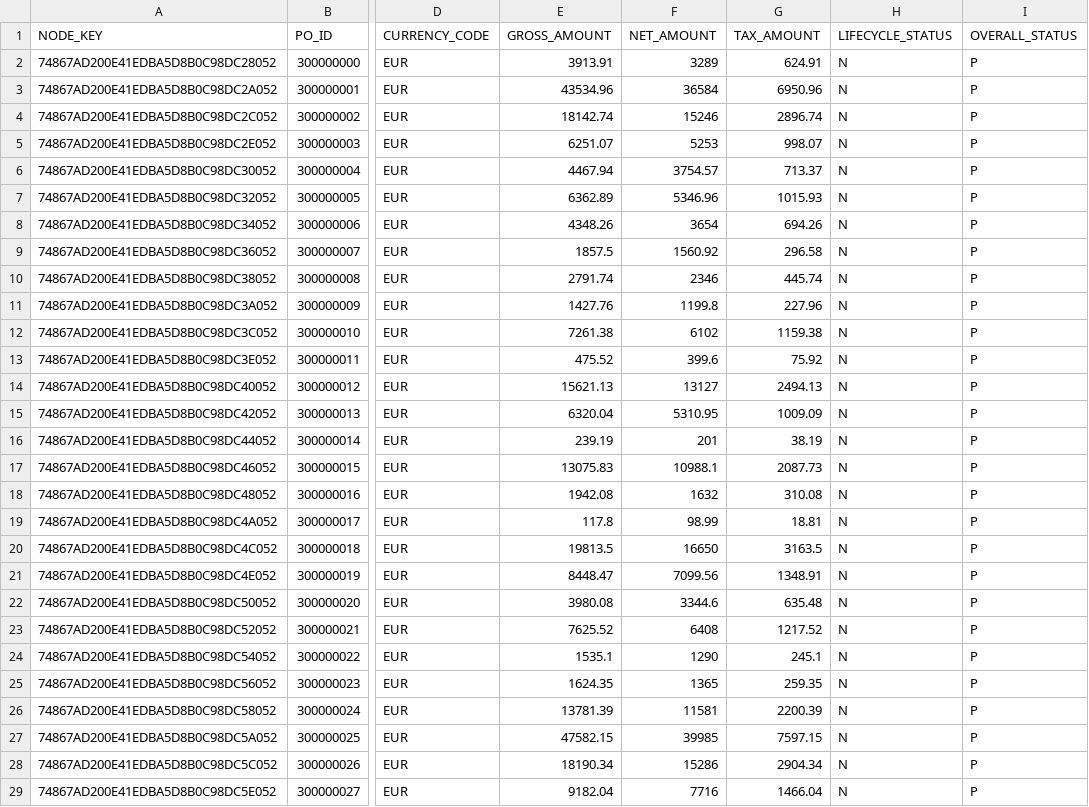
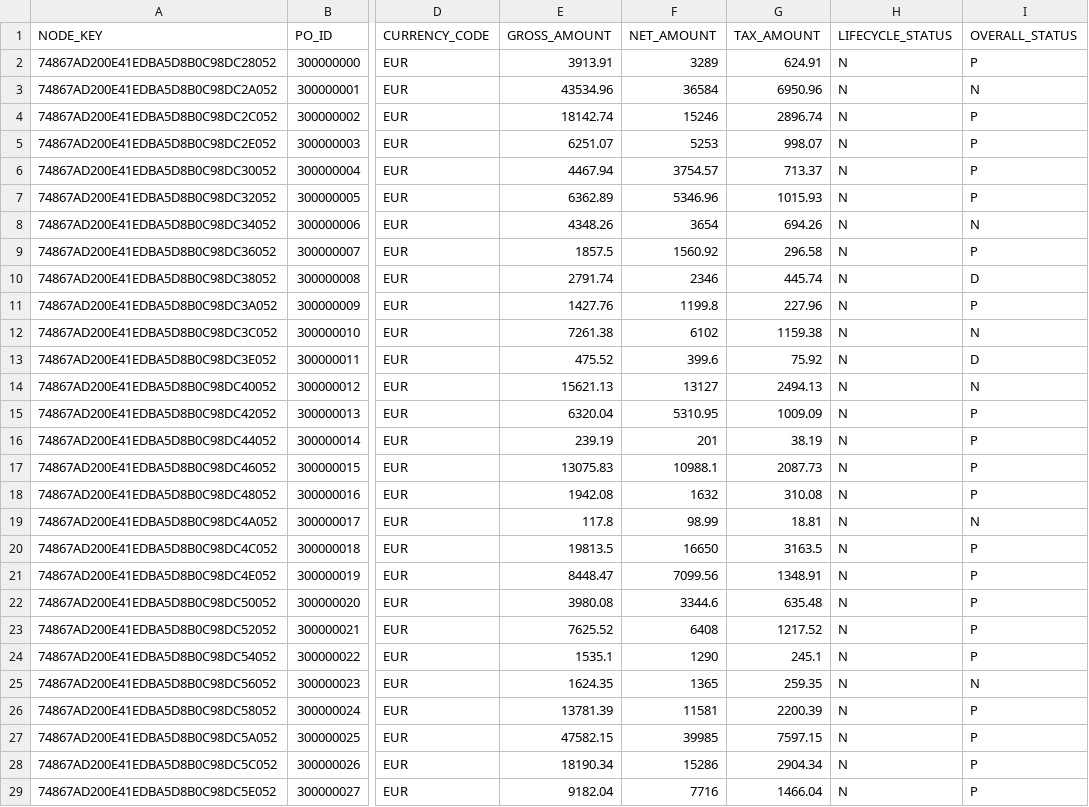
Before and after one commit to vykuntoasis/CAPM02_capo, a CSV file: db/csv/anubhav.db.transaction-purchaseorder.csv, drawn as a sheet; only a part is shown, gaps mark what is left out; the diff names each change by its address in the sheet, - before the commit and + after, or states it on an @@ line.

```diff
--- a/db/csv/anubhav.db.transaction-purchaseorder.csv
+++ b/db/csv/anubhav.db.transaction-purchaseorder.csv
-I3 (OVERALL_STATUS): P
+I3 (OVERALL_STATUS): N
-I8 (OVERALL_STATUS): P
+I8 (OVERALL_STATUS): N
-I10 (OVERALL_STATUS): P
+I10 (OVERALL_STATUS): D
-I12 (OVERALL_STATUS): P
+I12 (OVERALL_STATUS): N
-I13 (OVERALL_STATUS): P
+I13 (OVERALL_STATUS): D
-I14 (OVERALL_STATUS): P
+I14 (OVERALL_STATUS): N
-I19 (OVERALL_STATUS): P
+I19 (OVERALL_STATUS): N
-I25 (OVERALL_STATUS): P
+I25 (OVERALL_STATUS): N
```
Also changed, not shown: 25 other files.
